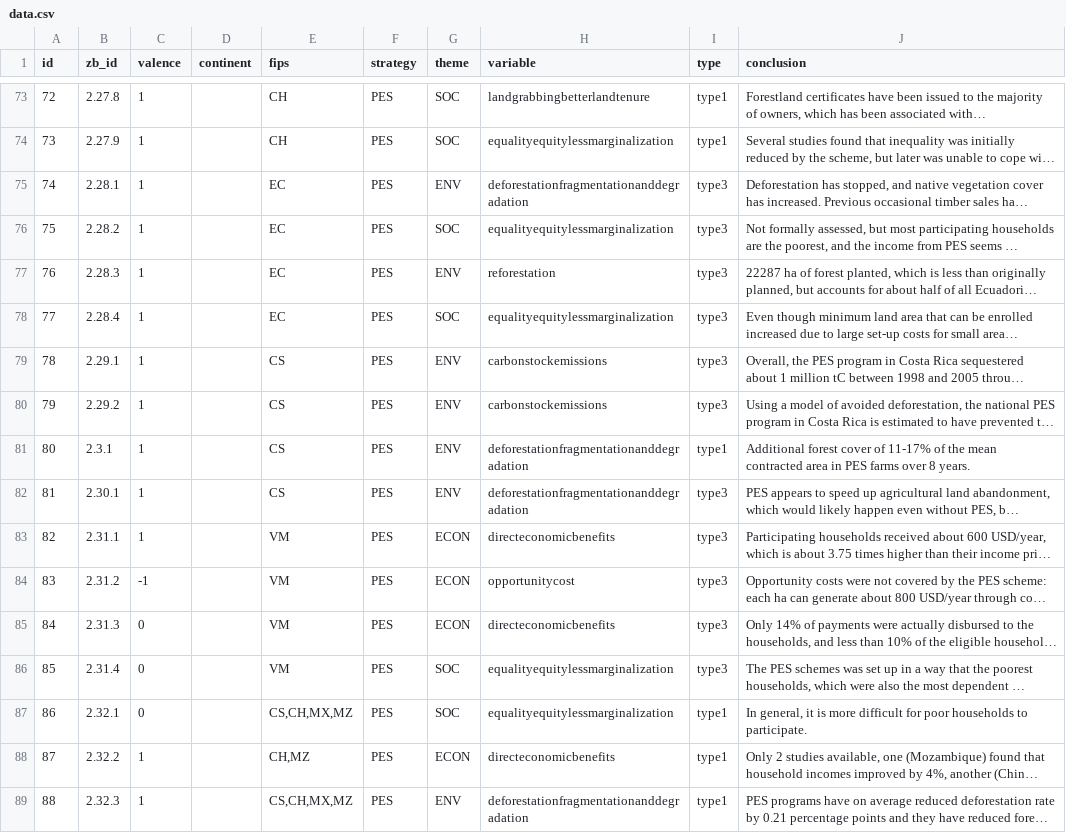
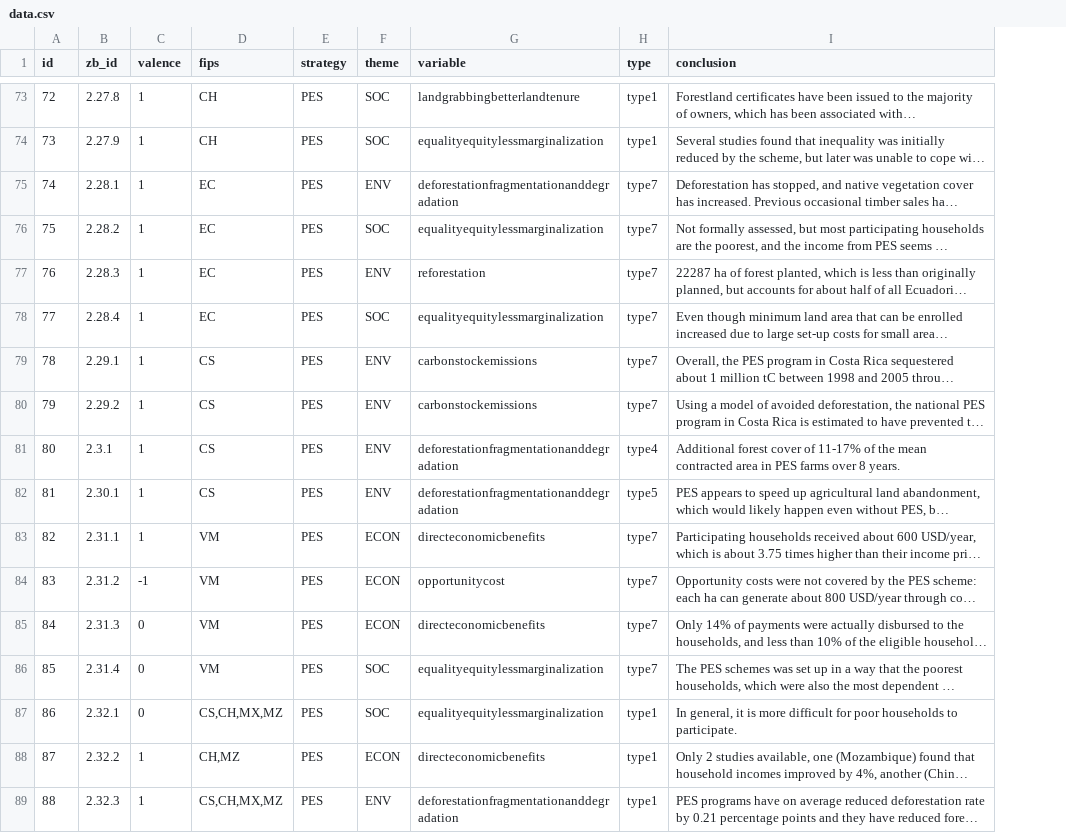
Before and after one commit to mongabay/mongabay-conservationviz, a CSV file: data/pes/data.csv, drawn as a sheet; only a part is shown, gaps mark what is left out; long unchanged cells end in …; removed rows and columns are numbered as before the commit, all else as after; the diff covers the shown part only; the diff names each change by its address in the sheet, - before the commit and + after, or states it on an @@ line.

```diff
--- a/data/pes/data.csv
+++ b/data/pes/data.csv
-column D (continent), empty
-H75:H80 (type): type3
+H75:H80 (type): type7
-H81 (type): type1
+H81 (type): type4
-H82 (type): type3
+H82 (type): type5
-H83:H86 (type): type3
+H83:H86 (type): type7
```
Also changed, not shown: 100 edited cells elsewhere in this file.
